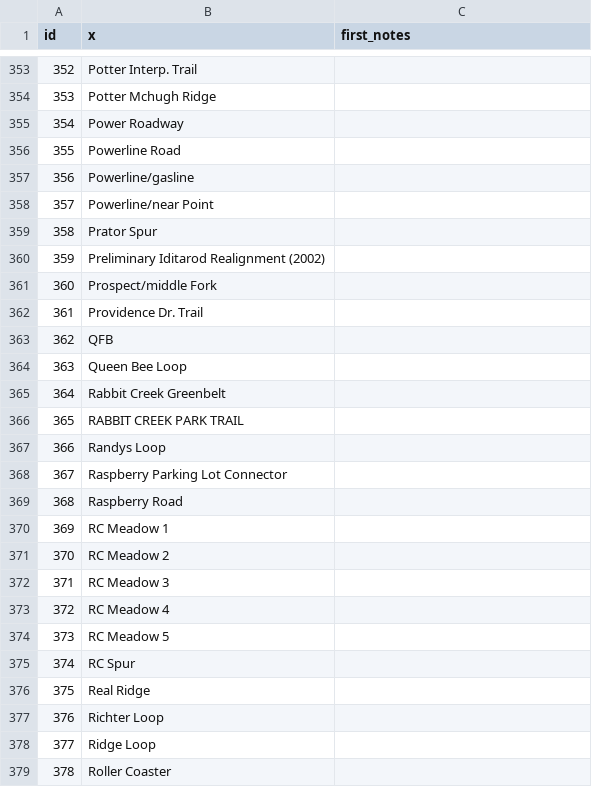
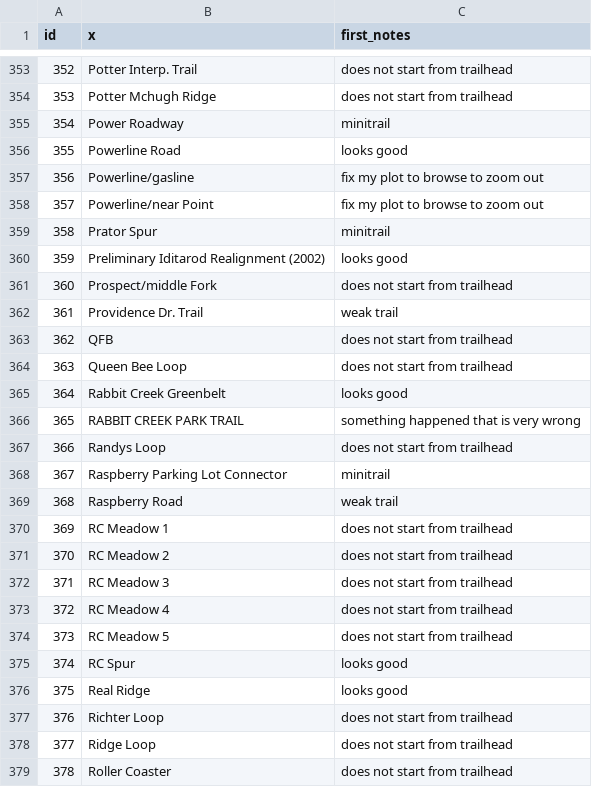
Before and after one commit to codeforanchorage/Open_Trails_Anchorage, a CSV file: doc/notes on the data to clean.csv, drawn as a sheet; only a part is shown, gaps mark what is left out; the diff covers the shown part only.

Commit message:
finished some quick notes.
I've labeled the trail names with how they look.  I've going to remove
what I've called "weak trails" which are trails on roads.  I'll then
look to put the trails into trail systems.

```diff
--- a/doc/notes on the data to clean.csv
+++ b/doc/notes on the data to clean.csv
@@ -353,27 +353,27 @@ id,x,first_notes,
-352,Potter Interp. Trail,,
-353,Potter Mchugh Ridge,,
-354,Power Roadway,,
-355,Powerline Road,,
-356,Powerline/gasline,,
-357,Powerline/near Point,,
-358,Prator Spur,,
-359,Preliminary Iditarod Realignment (2002),,
-360,Prospect/middle Fork,,
-361,Providence Dr. Trail,,
-362,QFB,,
-363,Queen Bee Loop,,
-364,Rabbit Creek Greenbelt,,
-365,RABBIT CREEK PARK TRAIL,,
-366,Randys Loop,,
-367,Raspberry Parking Lot Connector,,
-368,Raspberry Road,,
-369,RC Meadow 1,,
-370,RC Meadow 2,,
-371,RC Meadow 3,,
-372,RC Meadow 4,,
-373,RC Meadow 5,,
-374,RC Spur,,
-375,Real Ridge,,
-376,Richter Loop,,
-377,Ridge Loop,,
-378,Roller Coaster,,
+352,Potter Interp. Trail,does not start from trailhead
+353,Potter Mchugh Ridge,does not start from trailhead
+354,Power Roadway,minitrail
+355,Powerline Road,looks good
+356,Powerline/gasline,fix my plot to browse to zoom out
+357,Powerline/near Point,fix my plot to browse to zoom out
+358,Prator Spur,minitrail
+359,Preliminary Iditarod Realignment (2002),looks good
+360,Prospect/middle Fork,does not start from trailhead
+361,Providence Dr. Trail,weak trail
+362,QFB,does not start from trailhead
+363,Queen Bee Loop,does not start from trailhead
+364,Rabbit Creek Greenbelt,looks good
+365,RABBIT CREEK PARK TRAIL,something happened that is very wrong
+366,Randys Loop,does not start from trailhead
+367,Raspberry Parking Lot Connector,minitrail
+368,Raspberry Road,weak trail
+369,RC Meadow 1,does not start from trailhead
+370,RC Meadow 2,does not start from trailhead
+371,RC Meadow 3,does not start from trailhead
+372,RC Meadow 4,does not start from trailhead
+373,RC Meadow 5,does not start from trailhead
+374,RC Spur,looks good
+375,Real Ridge,looks good
+376,Richter Loop,does not start from trailhead
+377,Ridge Loop,does not start from trailhead
+378,Roller Coaster,does not start from trailhead
```
Also changed, not shown: 110 edited cells elsewhere in this file, 1 other file.
